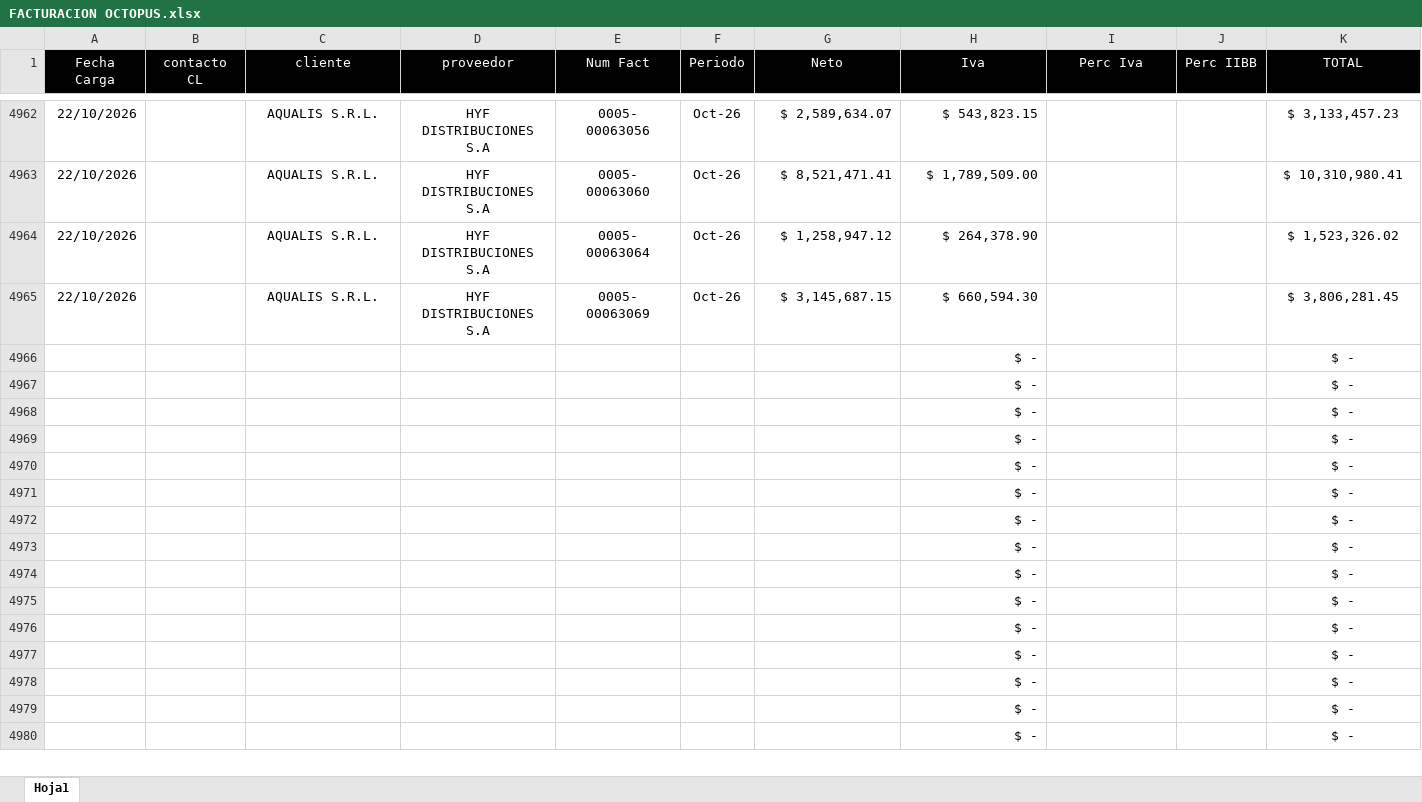
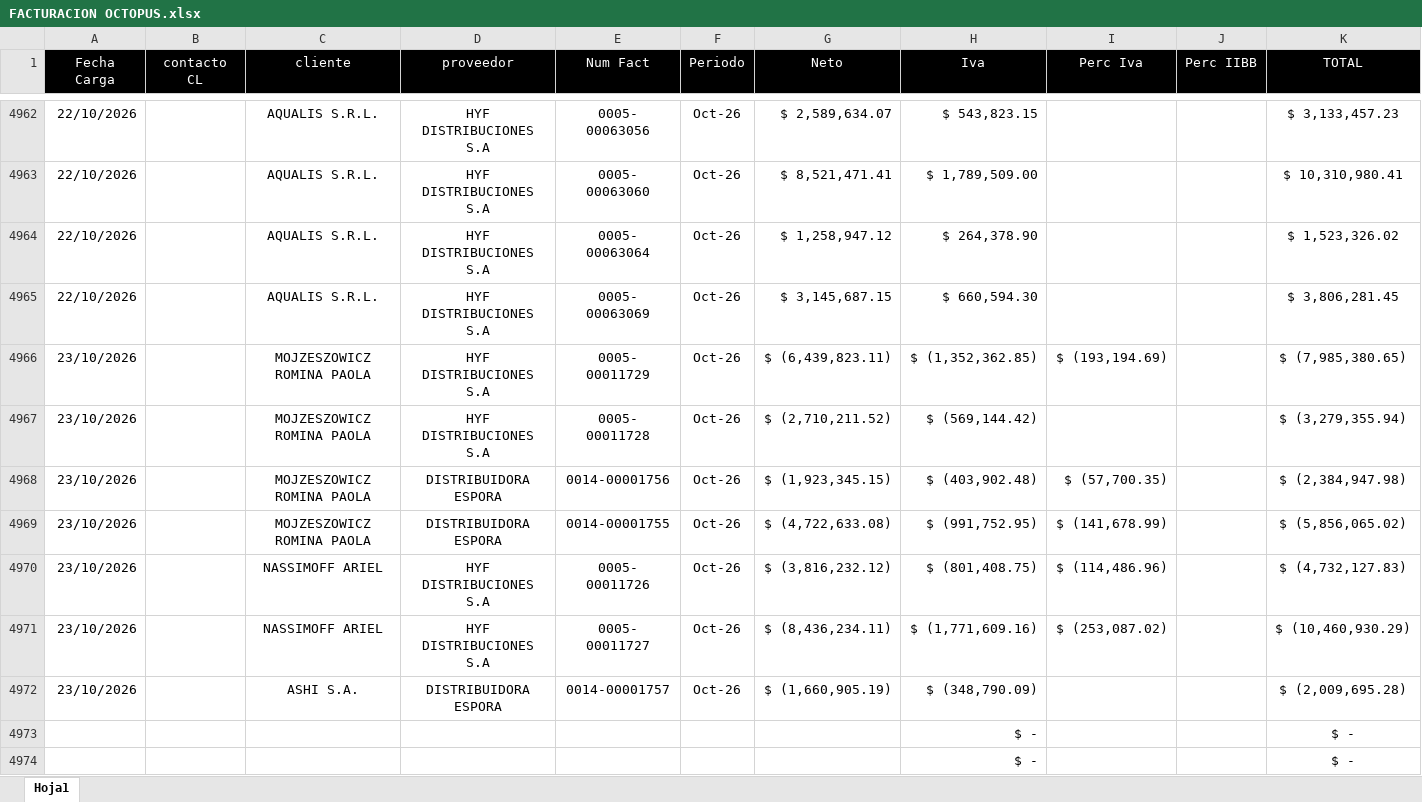
Before and after one commit to echtluciano-ship-it/octopus, an Excel workbook: data/FACTURACION OCTOPUS.xlsx, sheet Hoja1, drawn as a sheet; only a part is shown, gaps mark what is left out; the shorter side is filled out with more unchanged rows; values as stored, in another font and other column widths than the file's, no borders; charts and pictures not drawn; removed rows and columns are numbered as before the commit, all else as after; rows hold the shown columns only; the diff names each change by its address in the sheet, - before the commit and + after, or states it on an @@ line.

Commit message:
Actualizar OCTOPUS al 23 de octubre

```diff
--- a/data/FACTURACION OCTOPUS.xlsx (sheet Hoja1)
+++ b/data/FACTURACION OCTOPUS.xlsx (sheet Hoja1)
-row 4966:  |  |  |  |  |  |  | $ - |  |  | $ -
-row 4967:  |  |  |  |  |  |  | $ - |  |  | $ -
-row 4968:  |  |  |  |  |  |  | $ - |  |  | $ -
-row 4969:  |  |  |  |  |  |  | $ - |  |  | $ -
-row 4970:  |  |  |  |  |  |  | $ - |  |  | $ -
-row 4971:  |  |  |  |  |  |  | $ - |  |  | $ -
-row 4972:  |  |  |  |  |  |  | $ - |  |  | $ -
+row 4966: 23/10/2026 |  | MOJZESZOWICZ ROMINA PAOLA | HYF DISTRIBUCIONES S.A | 0005- 00011729 | Oct-26 | $ (6,439,823.11) | $ (1,352,362.85) | $ (193,194.69) |  | $ (7,985,380.65)
+row 4967: 23/10/2026 |  | MOJZESZOWICZ ROMINA PAOLA | HYF DISTRIBUCIONES S.A | 0005- 00011728 | Oct-26 | $ (2,710,211.52) | $ (569,144.42) |  |  | $ (3,279,355.94)
+row 4968: 23/10/2026 |  | MOJZESZOWICZ ROMINA PAOLA | DISTRIBUIDORA ESPORA | 0014-00001756 | Oct-26 | $ (1,923,345.15) | $ (403,902.48) | $ (57,700.35) |  | $ (2,384,947.98)
+row 4969: 23/10/2026 |  | MOJZESZOWICZ ROMINA PAOLA | DISTRIBUIDORA ESPORA | 0014-00001755 | Oct-26 | $ (4,722,633.08) | $ (991,752.95) | $ (141,678.99) |  | $ (5,856,065.02)
+row 4970: 23/10/2026 |  | NASSIMOFF ARIEL | HYF DISTRIBUCIONES S.A | 0005- 00011726 | Oct-26 | $ (3,816,232.12) | $ (801,408.75) | $ (114,486.96) |  | $ (4,732,127.83)
+row 4971: 23/10/2026 |  | NASSIMOFF ARIEL | HYF DISTRIBUCIONES S.A | 0005- 00011727 | Oct-26 | $ (8,436,234.11) | $ (1,771,609.16) | $ (253,087.02) |  | $ (10,460,930.29)
+row 4972: 23/10/2026 |  | ASHI S.A. | DISTRIBUIDORA ESPORA | 0014-00001757 | Oct-26 | $ (1,660,905.19) | $ (348,790.09) |  |  | $ (2,009,695.28)
```
Also changed, not shown: 6 other files.
